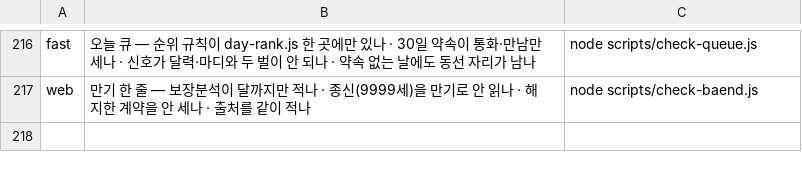
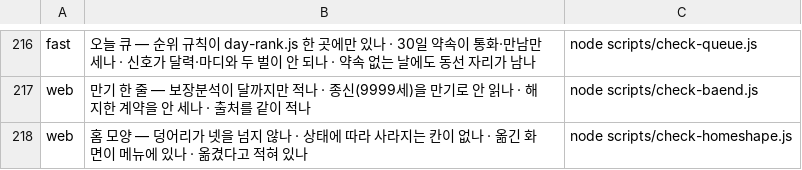
Before and after one commit to asdf827258-lab/apex-crm, a TSV file: scripts/checks.tsv, drawn as a sheet; only a part is shown, gaps mark what is left out.

```diff
--- a/scripts/checks.tsv
+++ b/scripts/checks.tsv
@@ -217 +217,2 @@ fast	오늘 큐 — 순위 규칙이 day-rank.js 한 곳에만 있나 · 30일
 web	만기 한 줄 — 보장분석이 달까지만 적나 · 종신(9999세)을 만기로 안 읽나 · 해지한 계약을 안 세나 · 출처를 같이 적나	node scripts/check-baend.js
+web	홈 모양 — 덩어리가 넷을 넘지 않나 · 상태에 따라 사라지는 칸이 없나 · 옮긴 화면이 메뉴에 있나 · 옮겼다고 적혀 있나	node scripts/check-homeshape.js
```
Also changed, not shown: 10 other files.
